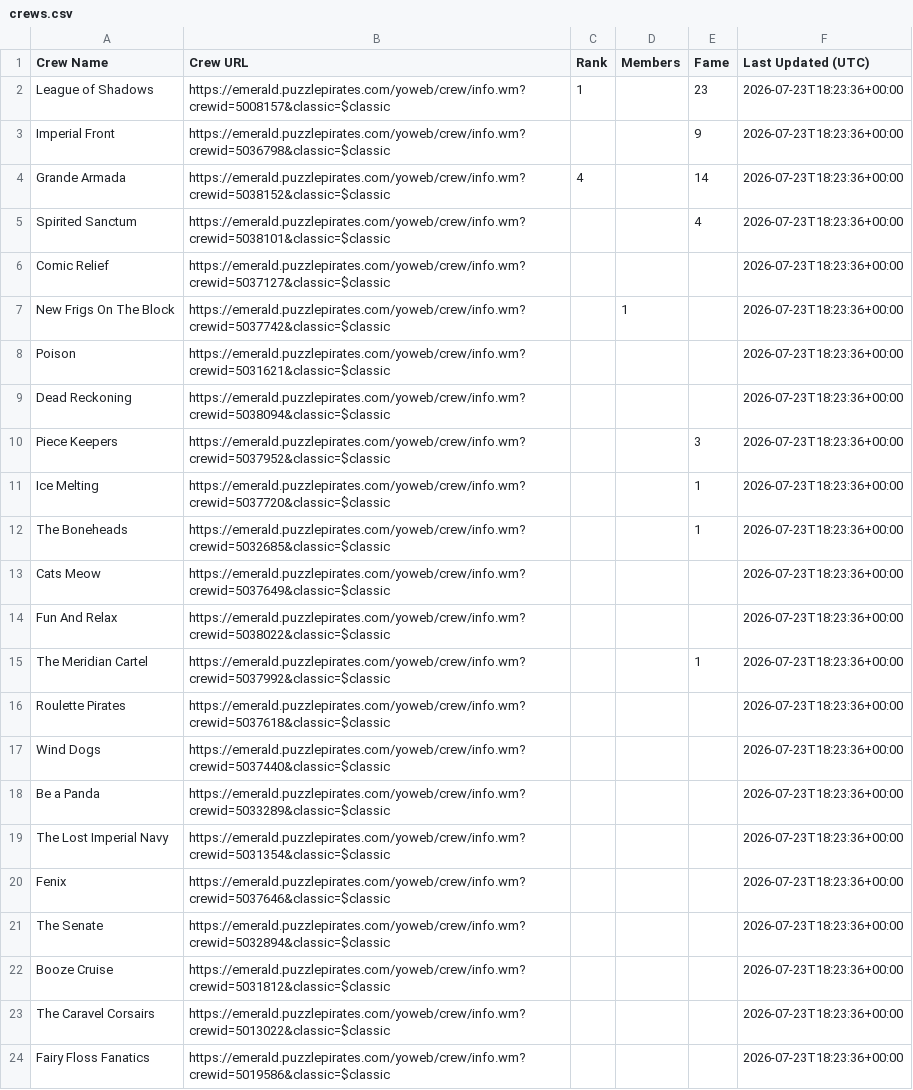
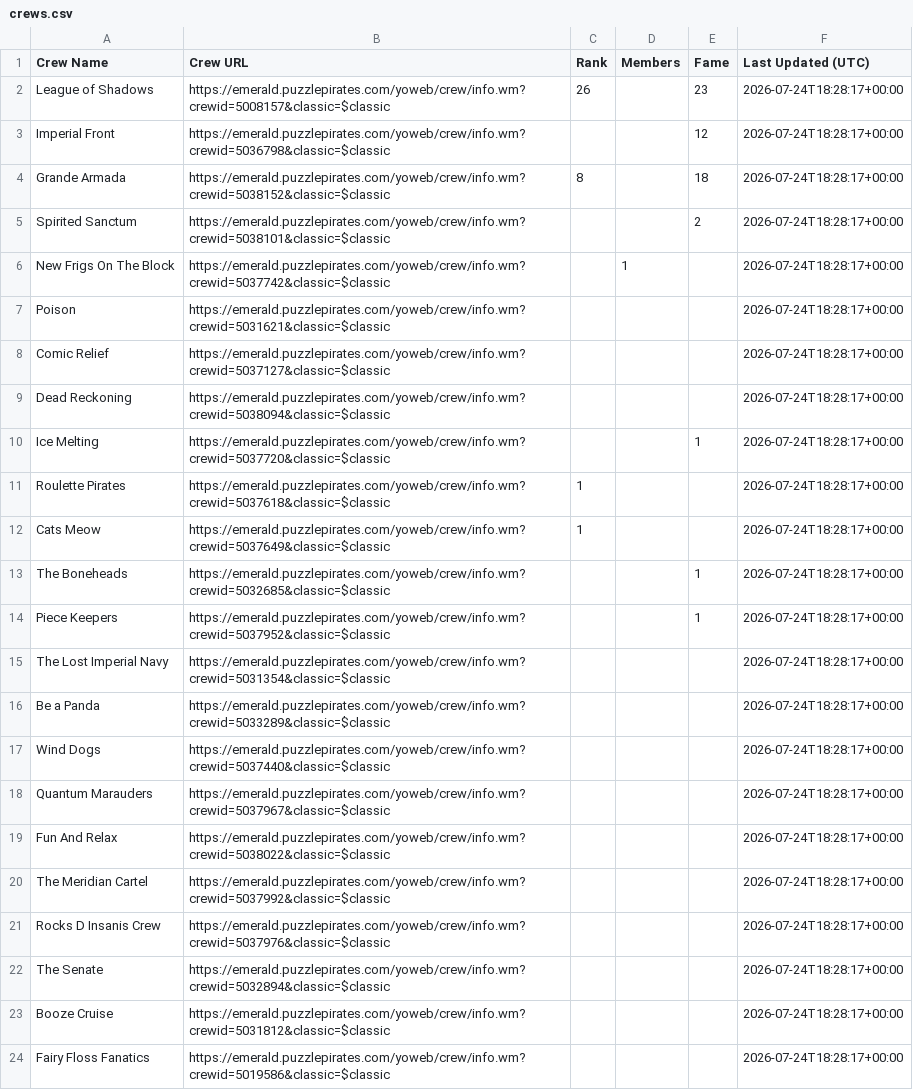
Before and after one commit to RikitoC/RikitoC.github.io, a CSV file: data/crews.csv, drawn as a sheet; only a part is shown; removed rows and columns are numbered as before the commit, all else as after; the diff covers the shown part only; the diff names each change by its address in the sheet, - before the commit and + after, or states it on an @@ line.

```diff
--- a/data/crews.csv
+++ b/data/crews.csv
-C2 (Rank): 1
+C2 (Rank): 26
-F2:F5 (Last Updated (UTC)): 2026-07-23T18:23:36+00:00
+F2:F5 (Last Updated (UTC)): 2026-07-24T18:28:17+00:00
-E3 (Fame): 9
+E3 (Fame): 12
-C4 (Rank): 4
+C4 (Rank): 8
-E4 (Fame): 14
+E4 (Fame): 18
-E5 (Fame): 4
+E5 (Fame): 2
-row 6: Comic Relief | https://emerald.puzzlepirates.com/yoweb/crew/info.wm?crewid=5037127&classic=$classic |  |  |  | 2026-07-23T18:23:36+00:00
-F6:F7 (Last Updated (UTC)): 2026-07-23T18:23:36+00:00
+F6:F7 (Last Updated (UTC)): 2026-07-24T18:28:17+00:00
+row 8: Comic Relief | https://emerald.puzzlepirates.com/yoweb/crew/info.wm?crewid=5037127&classic=$classic |  |  |  | 2026-07-24T18:28:17+00:00
-F9 (Last Updated (UTC)): 2026-07-23T18:23:36+00:00
+F9 (Last Updated (UTC)): 2026-07-24T18:28:17+00:00
-row 10: Piece Keepers | https://emerald.puzzlepirates.com/yoweb/crew/info.wm?crewid=5037952&classic=$classic |  |  | 3 | 2026-07-23T18:23:36+00:00
-F10 (Last Updated (UTC)): 2026-07-23T18:23:36+00:00
+F10 (Last Updated (UTC)): 2026-07-24T18:28:17+00:00
+row 11: Roulette Pirates | https://emerald.puzzlepirates.com/yoweb/crew/info.wm?crewid=5037618&classic=$classic | 1 |  |  | 2026-07-24T18:28:17+00:00
+row 12: Cats Meow | https://emerald.puzzlepirates.com/yoweb/crew/info.wm?crewid=5037649&classic=$classic | 1 |  |  | 2026-07-24T18:28:17+00:00
-F13 (Last Updated (UTC)): 2026-07-23T18:23:36+00:00
+F13 (Last Updated (UTC)): 2026-07-24T18:28:17+00:00
-row 13: Cats Meow | https://emerald.puzzlepirates.com/yoweb/crew/info.wm?crewid=5037649&classic=$classic |  |  |  | 2026-07-23T18:23:36+00:00
+row 14: Piece Keepers | https://emerald.puzzlepirates.com/yoweb/crew/info.wm?crewid=5037952&classic=$classic |  |  | 1 | 2026-07-24T18:28:17+00:00
+row 15: The Lost Imperial Navy | https://emerald.puzzlepirates.com/yoweb/crew/info.wm?crewid=5031354&classic=$classic |  |  |  | 2026-07-24T18:28:17+00:00
+row 16: Be a Panda | https://emerald.puzzlepirates.com/yoweb/crew/info.wm?crewid=5033289&classic=$classic |  |  |  | 2026-07-24T18:28:17+00:00
+row 17: Wind Dogs | https://emerald.puzzlepirates.com/yoweb/crew/info.wm?crewid=5037440&classic=$classic |  |  |  | 2026-07-24T18:28:17+00:00
+row 18: Quantum Marauders | https://emerald.puzzlepirates.com/yoweb/crew/info.wm?crewid=5037967&classic=$classic |  |  |  | 2026-07-24T18:28:17+00:00
-F19:F20 (Last Updated (UTC)): 2026-07-23T18:23:36+00:00
+F19:F20 (Last Updated (UTC)): 2026-07-24T18:28:17+00:00
-E20 (Fame): 1
+E20 (Fame): (empty)
-row 16: Roulette Pirates | https://emerald.puzzlepirates.com/yoweb/crew/info.wm?crewid=5037618&classic=$classic |  |  |  | 2026-07-23T18:23:36+00:00
-row 17: Wind Dogs | https://emerald.puzzlepirates.com/yoweb/crew/info.wm?crewid=5037440&classic=$classic |  |  |  | 2026-07-23T18:23:36+00:00
-row 18: Be a Panda | https://emerald.puzzlepirates.com/yoweb/crew/info.wm?crewid=5033289&classic=$classic |  |  |  | 2026-07-23T18:23:36+00:00
-row 19: The Lost Imperial Navy | https://emerald.puzzlepirates.com/yoweb/crew/info.wm?crewid=5031354&classic=$classic |  |  |  | 2026-07-23T18:23:36+00:00
-row 20: Fenix | https://emerald.puzzlepirates.com/yoweb/crew/info.wm?crewid=5037646&classic=$classic |  |  |  | 2026-07-23T18:23:36+00:00
+row 21: Rocks D Insanis Crew | https://emerald.puzzlepirates.com/yoweb/crew/info.wm?crewid=5037976&classic=$classic |  |  |  | 2026-07-24T18:28:17+00:00
-F22:F23 (Last Updated (UTC)): 2026-07-23T18:23:36+00:00
+F22:F23 (Last Updated (UTC)): 2026-07-24T18:28:17+00:00
-row 23: The Caravel Corsairs | https://emerald.puzzlepirates.com/yoweb/crew/info.wm?crewid=5013022&classic=$classic |  |  |  | 2026-07-23T18:23:36+00:00
-F24 (Last Updated (UTC)): 2026-07-23T18:23:36+00:00
+F24 (Last Updated (UTC)): 2026-07-24T18:28:17+00:00
```
Also changed, not shown: 2 added rows, 2 removed rows and 3 edited cells elsewhere in this file, data/crew_details.csv, data/external_pirates_latest.csv, 4 other files.
